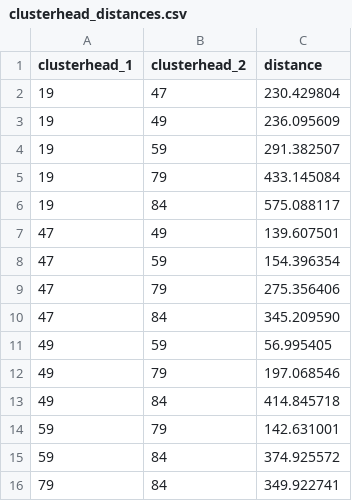
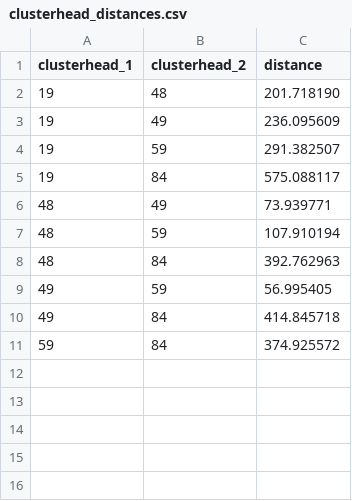
Before and after one commit to ty-runner/WirelessSensorNetworkSim, a CSV file: clusterhead_distances.csv, drawn as a sheet.

```diff
--- a/clusterhead_distances.csv
+++ b/clusterhead_distances.csv
@@ -1,16 +1,11 @@
 clusterhead_1,clusterhead_2,distance
-19,47,230.429804
+19,48,201.718190
 19,49,236.095609
 19,59,291.382507
-19,79,433.145084
 19,84,575.088117
-47,49,139.607501
-47,59,154.396354
-47,79,275.356406
-47,84,345.209590
+48,49,73.939771
+48,59,107.910194
+48,84,392.762963
 49,59,56.995405
-49,79,197.068546
 49,84,414.845718
-59,79,142.631001
 59,84,374.925572
-79,84,349.922741
```
Also changed, not shown: neighbor_distances.csv, registration_log.csv, 4 other files.
